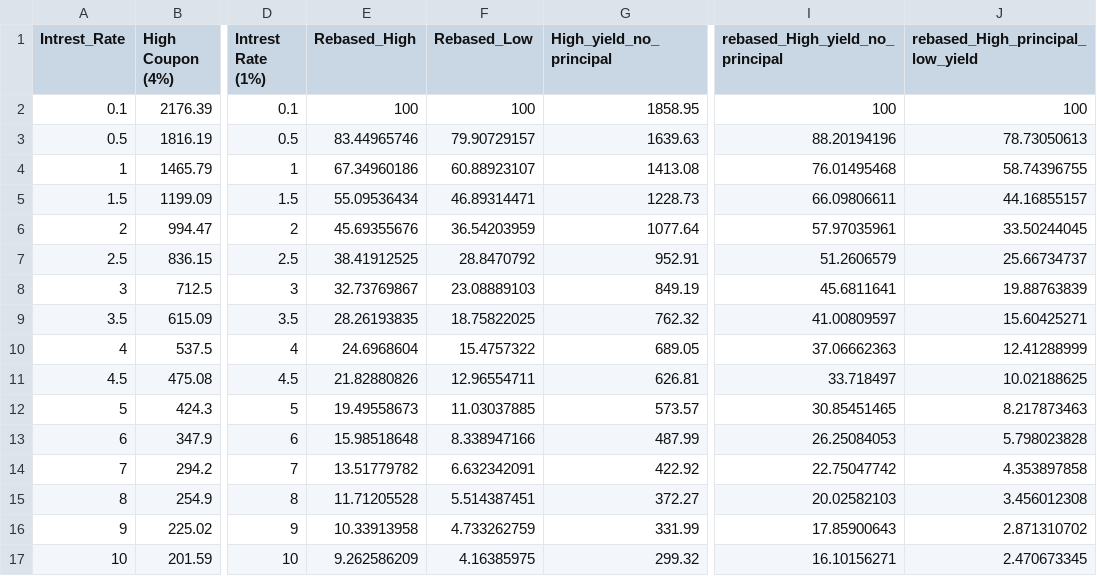
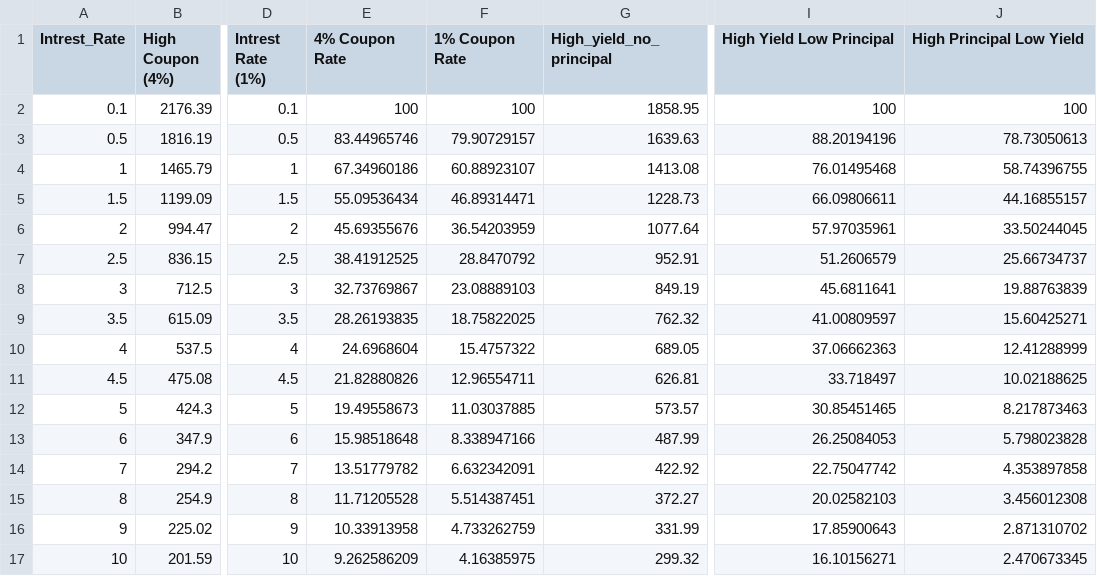
Before and after one commit to Harryjasona/Harryjasona.github.io, a CSV file: Project/Gilts Sensitivity Model .csv, drawn as a sheet; only a part is shown, gaps mark what is left out; the diff names each change by its address in the sheet, - before the commit and + after, or states it on an @@ line.

Commit message:
Update Gilts Sensitivity Model .csv

```diff
--- a/Project/Gilts Sensitivity Model .csv
+++ b/Project/Gilts Sensitivity Model .csv
-E1: Rebased_High
+E1: 4% Coupon Rate
-F1: Rebased_Low
+F1: 1% Coupon Rate
-I1: rebased_High_yield_no_principal
+I1: High Yield Low Principal
-J1: rebased_High_principal_low_yield
+J1: High Principal Low Yield
```
